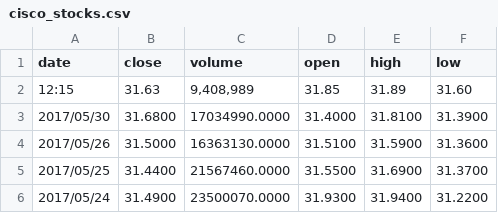
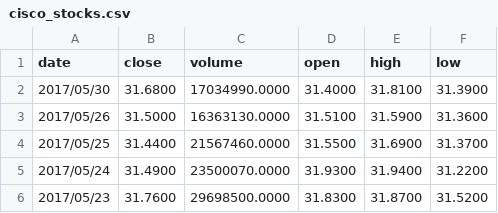
Before and after one commit to neelabhpant/Data-Visualization, a CSV file: cisco_stocks.csv, drawn as a sheet; only a part is shown; the shorter side is filled out with more unchanged rows; the diff names each change by its address in the sheet, - before the commit and + after, or states it on an @@ line.

Commit message:
Cisco stock data from last 10 years (2007-2017)

```diff
--- a/cisco_stocks.csv
+++ b/cisco_stocks.csv
-row 2: 12:15 | 31.63 | 9,408,989 | 31.85 | 31.89 | 31.60
```
